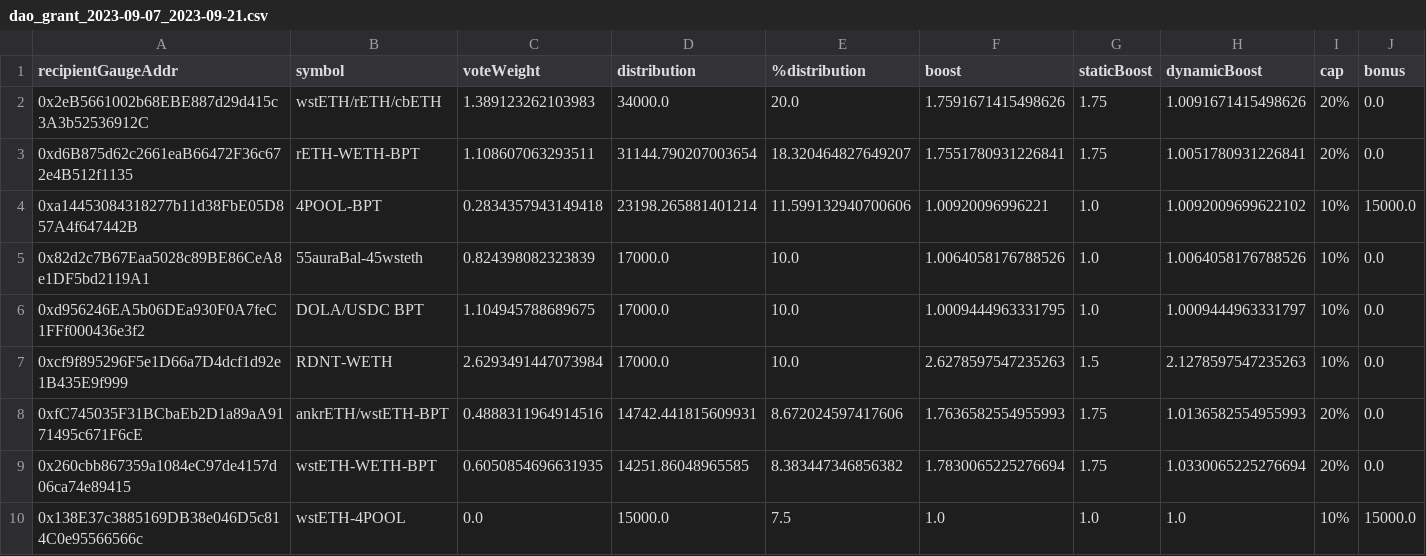
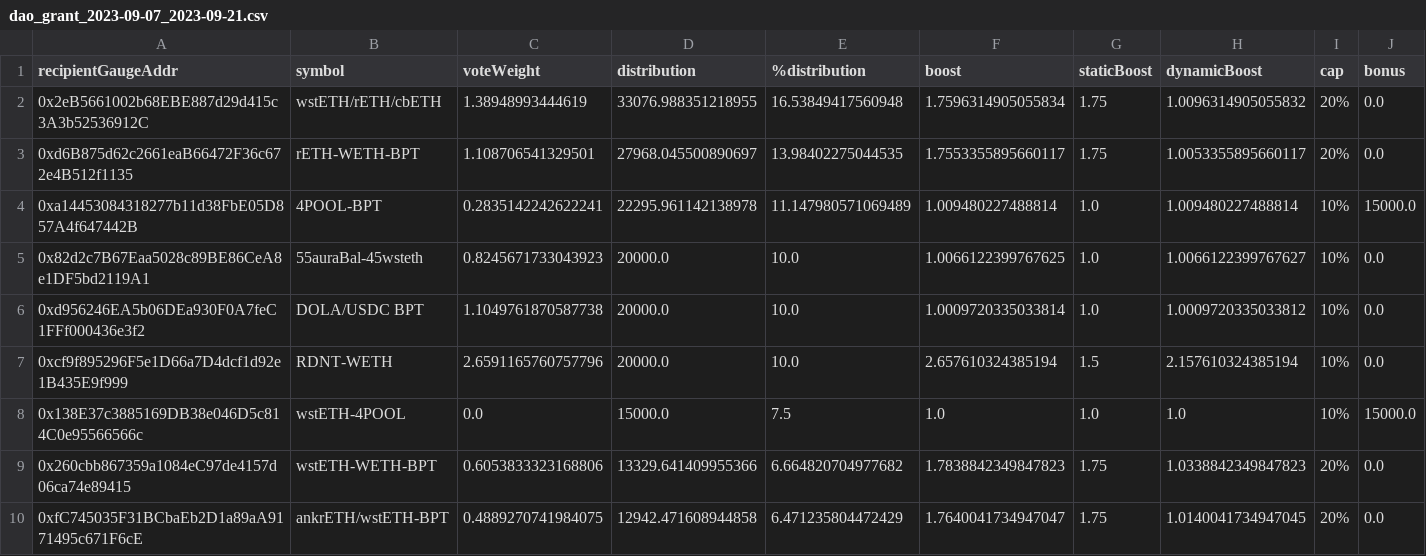
Before and after one commit to BalancerMaxis/data_automation, a CSV file: notebooks/arb_dao_grant_distribution/output/dao_grant_2023-09-07_2023-09-21.csv, drawn as a sheet; only a part is shown; the diff covers the shown part only.

Commit message:
feat: fixing problem when calculating %distribution incorrectly by using proper divisor

```diff
--- a/notebooks/arb_dao_grant_distribution/output/dao_grant_2023-09-07_2023-09-21.csv
+++ b/notebooks/arb_dao_grant_distribution/output/dao_grant_2023-09-07_2023-09-21.csv
@@ -1,10 +1,10 @@
 recipientGaugeAddr,symbol,voteWeight,distribution,%distribution,boost,staticBoost,dynamicBoost,cap,bonus
-0x2eB5661002b68EBE887d29d415c3A3b52536912C,wstETH/rETH/cbETH,1.389123262103983,34000.0,20.0,1.7591671415498626,1.75,1.0091671415498626,20%,0.0
-0xd6B875d62c2661eaB66472F36c672e4B512f1135,rETH-WETH-BPT,1.108607063293511,31144.790207003654,18.320464827649207,1.7551780931226841,1.75,1.0051780931226841,20%,0.0
-0xa14453084318277b11d38FbE05D857A4f647442B,4POOL-BPT,0.2834357943149418,23198.265881401214,11.599132940700606,1.00920096996221,1.0,1.0092009699622102,10%,15000.0
-0x82d2c7B67Eaa5028c89BE86CeA8e1DF5bd2119A1,55auraBal-45wsteth,0.824398082323839,17000.0,10.0,1.0064058176788526,1.0,1.0064058176788526,10%,0.0
-0xd956246EA5b06DEa930F0A7feC1FFf000436e3f2,DOLA/USDC BPT,1.104945788689675,17000.0,10.0,1.0009444963331795,1.0,1.0009444963331797,10%,0.0
-0xcf9f895296F5e1D66a7D4dcf1d92e1B435E9f999,RDNT-WETH,2.6293491447073984,17000.0,10.0,2.6278597547235263,1.5,2.1278597547235263,10%,0.0
-0xfC745035F31BCbaEb2D1a89aA9171495c671F6cE,ankrETH/wstETH-BPT,0.4888311964914516,14742.441815609931,8.672024597417606,1.7636582554955993,1.75,1.0136582554955993,20%,0.0
-0x260cbb867359a1084eC97de4157d06ca74e89415,wstETH-WETH-BPT,0.6050854696631935,14251.86048965585,8.383447346856382,1.7830065225276694,1.75,1.0330065225276694,20%,0.0
+0x2eB5661002b68EBE887d29d415c3A3b52536912C,wstETH/rETH/cbETH,1.38948993444619,33076.988351218955,16.53849417560948,1.7596314905055834,1.75,1.0096314905055832,20%,0.0
+0xd6B875d62c2661eaB66472F36c672e4B512f1135,rETH-WETH-BPT,1.108706541329501,27968.045500890697,13.98402275044535,1.7553355895660117,1.75,1.0053355895660117,20%,0.0
+0xa14453084318277b11d38FbE05D857A4f647442B,4POOL-BPT,0.2835142242622241,22295.961142138978,11.147980571069489,1.009480227488814,1.0,1.009480227488814,10%,15000.0
+0x82d2c7B67Eaa5028c89BE86CeA8e1DF5bd2119A1,55auraBal-45wsteth,0.8245671733043923,20000.0,10.0,1.0066122399767625,1.0,1.0066122399767627,10%,0.0
+0xd956246EA5b06DEa930F0A7feC1FFf000436e3f2,DOLA/USDC BPT,1.1049761870587738,20000.0,10.0,1.0009720335033814,1.0,1.0009720335033812,10%,0.0
+0xcf9f895296F5e1D66a7D4dcf1d92e1B435E9f999,RDNT-WETH,2.6591165760757796,20000.0,10.0,2.657610324385194,1.5,2.157610324385194,10%,0.0
 0x138E37c3885169DB38e046D5c814C0e95566566c,wstETH-4POOL,0.0,15000.0,7.5,1.0,1.0,1.0,10%,15000.0
+0x260cbb867359a1084eC97de4157d06ca74e89415,wstETH-WETH-BPT,0.6053833323168806,13329.641409955366,6.664820704977682,1.7838842349847823,1.75,1.0338842349847823,20%,0.0
+0xfC745035F31BCbaEb2D1a89aA9171495c671F6cE,ankrETH/wstETH-BPT,0.4889270741984075,12942.471608944858,6.471235804472429,1.7640041734947047,1.75,1.0140041734947045,20%,0.0
```
Also changed, not shown: 20 edited cells elsewhere in this file, 2 other files.
